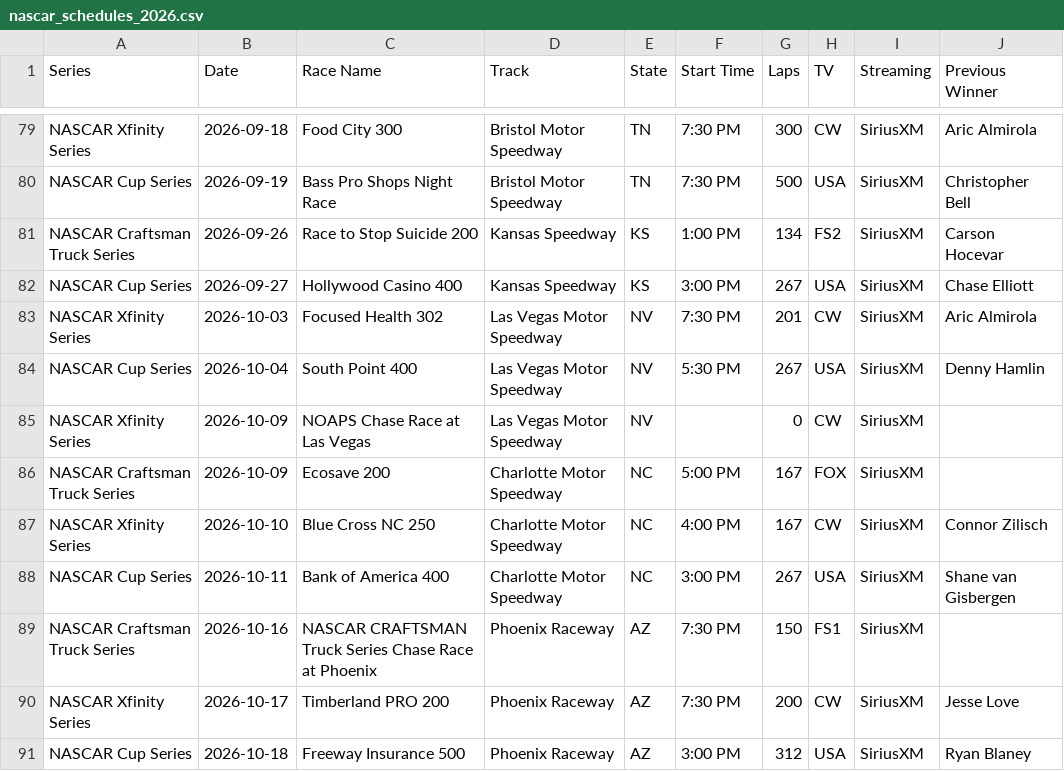
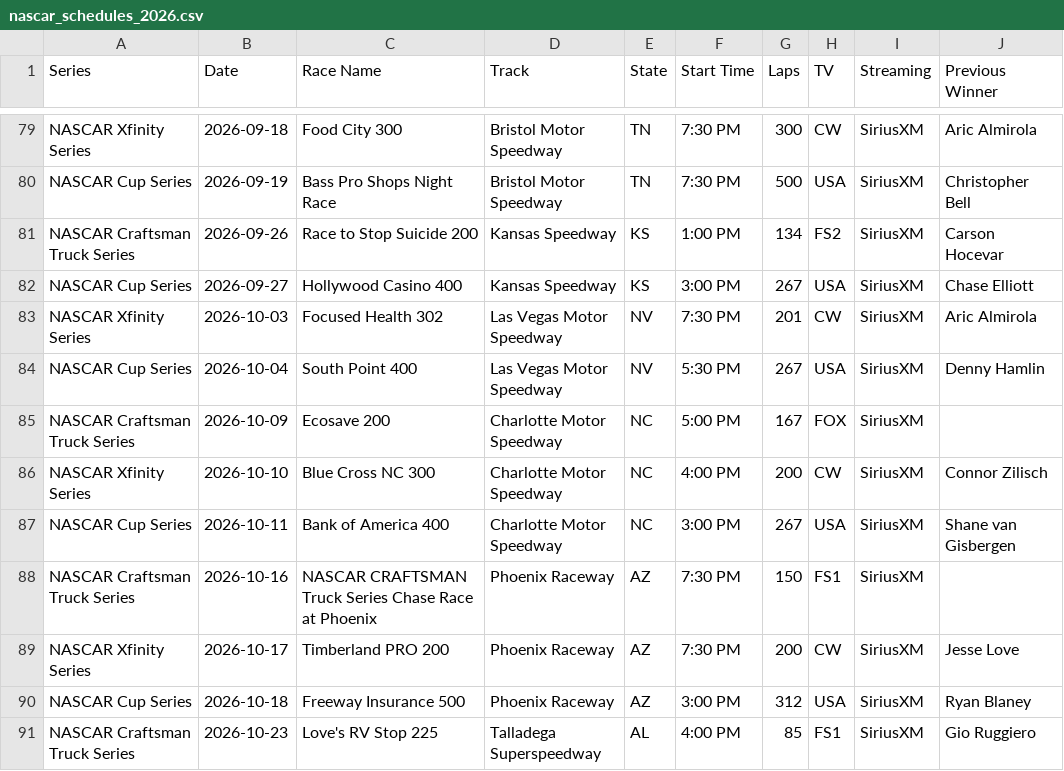
Before and after one commit to thefotes/motorsport-ics, a CSV file: nascar_schedules_2026.csv, drawn as a sheet; only a part is shown, gaps mark what is left out; the shorter side is filled out with more unchanged rows.

```diff
--- a/nascar_schedules_2026.csv
+++ b/nascar_schedules_2026.csv
@@ -84,5 +84,4 @@ NASCAR Xfinity Series,2026-10-03,Focused Health 302,Las Vegas Motor Speedway,NV,
 NASCAR Cup Series,2026-10-04,South Point 400,Las Vegas Motor Speedway,NV,5:30 PM,267,USA,SiriusXM,Denny Hamlin
-NASCAR Xfinity Series,2026-10-09,NOAPS Chase Race at Las Vegas,Las Vegas Motor Speedway,NV,,0,CW,SiriusXM,
 NASCAR Craftsman Truck Series,2026-10-09,Ecosave 200,Charlotte Motor Speedway,NC,5:00 PM,167,FOX,SiriusXM,
-NASCAR Xfinity Series,2026-10-10,Blue Cross NC 250,Charlotte Motor Speedway,NC,4:00 PM,167,CW,SiriusXM,Connor Zilisch
+NASCAR Xfinity Series,2026-10-10,Blue Cross NC 300,Charlotte Motor Speedway,NC,4:00 PM,200,CW,SiriusXM,Connor Zilisch
 NASCAR Cup Series,2026-10-11,Bank of America 400,Charlotte Motor Speedway,NC,3:00 PM,267,USA,SiriusXM,Shane van Gisbergen
```
Also changed, not shown: 3 other files.
